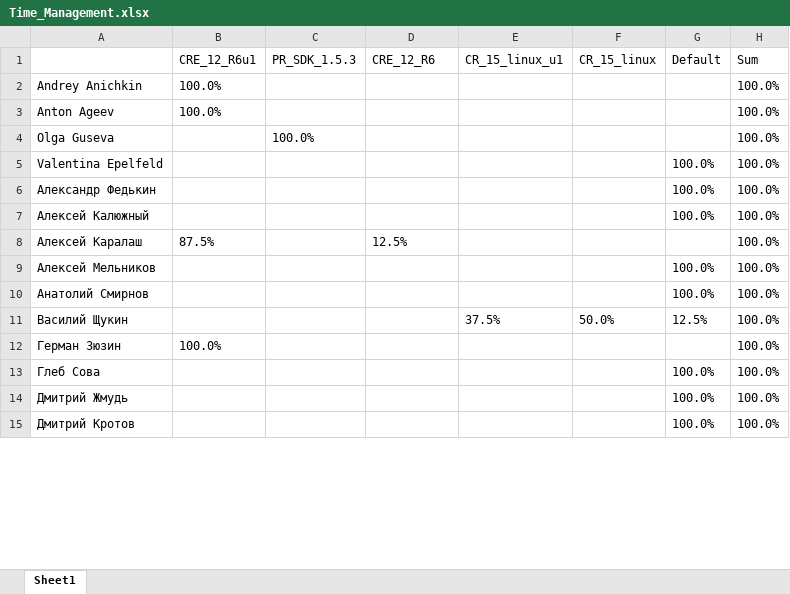
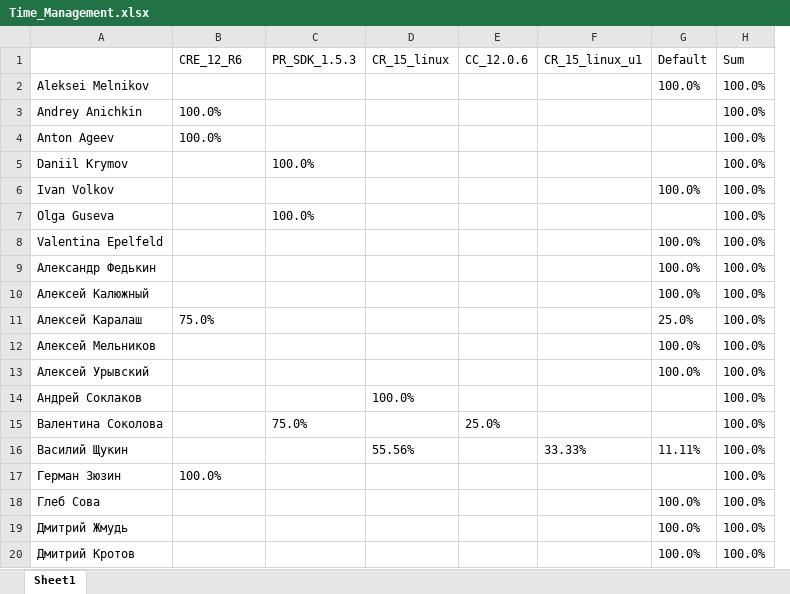
Before and after one commit to coordinatio/TFS_excel_docx_generate, an Excel workbook: Time_Management.xlsx, sheet Sheet1, drawn as a sheet; only a part is shown; values as stored, in another font and other column widths than the file's, no borders; removed rows and columns are numbered as before the commit, all else as after; the diff covers the shown part only; the diff names each change by its address in the sheet, - before the commit and + after, or states it on an @@ line.

```diff
--- a/Time_Management.xlsx (sheet Sheet1)
+++ b/Time_Management.xlsx (sheet Sheet1)
+column E (CC_12.0.6), empty
-column F (CR_15_linux), row 11: 50.0%
-B1: CRE_12_R6u1
+B1: CRE_12_R6
-D1: CRE_12_R6
+D1: CR_15_linux
+row 2: Aleksei Melnikov |  |  |  |  |  | 100.0% | 100.0%
+row 5: Daniil Krymov |  | 100.0% |  |  |  |  | 100.0%
+row 6: Ivan Volkov |  |  |  |  |  | 100.0% | 100.0%
-B11 (CRE_12_R6): 87.5%
+B11 (CRE_12_R6): 75.0%
-D11 (CR_15_linux): 12.5%
+D11 (CR_15_linux): (empty)
-G11 (Default): (empty)
+G11 (Default): 25.0%
-A13: Анатолий Смирнов
+A13: Алексей Урывский
+row 14: Андрей Соклаков |  |  | 100.0% |  |  |  | 100.0%
+row 15: Валентина Соколова |  | 75.0% |  | 25.0% |  |  | 100.0%
-D16 (CR_15_linux): (empty)
+D16 (CR_15_linux): 55.56%
-F16 (CR_15_linux_u1): 37.5%
+F16 (CR_15_linux_u1): 33.33%
-G16 (Default): 12.5%
+G16 (Default): 11.11%
```
Also changed, not shown: 6 added rows, 1 removed row and 12 edited cells elsewhere in this sheet, 3 other files.
